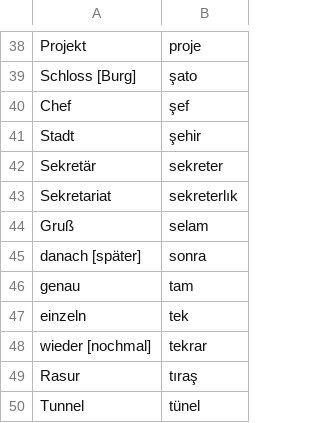
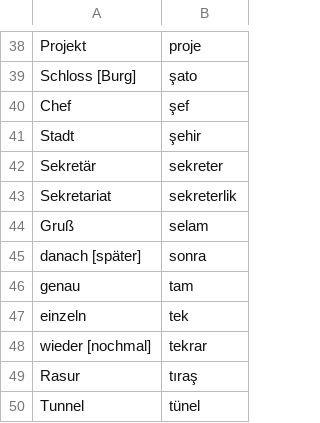
Before and after one commit to rudimeier/dict_ger_tr, a CSV file: G07.csv, drawn as a sheet; only a part is shown, gaps mark what is left out.

Commit message:
G07, fix sekreterlik

```diff
--- a/G07.csv
+++ b/G07.csv
@@ -42,3 +42,3 @@ Stadt	şehir
 Sekretär	sekreter
-Sekretariat	sekreterlık
+Sekretariat	sekreterlik
 Gruß	selam
```
